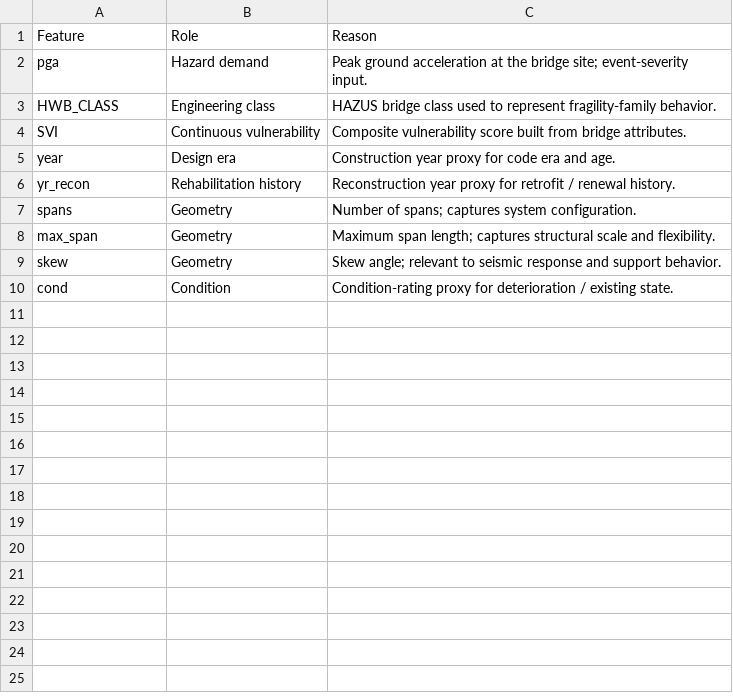
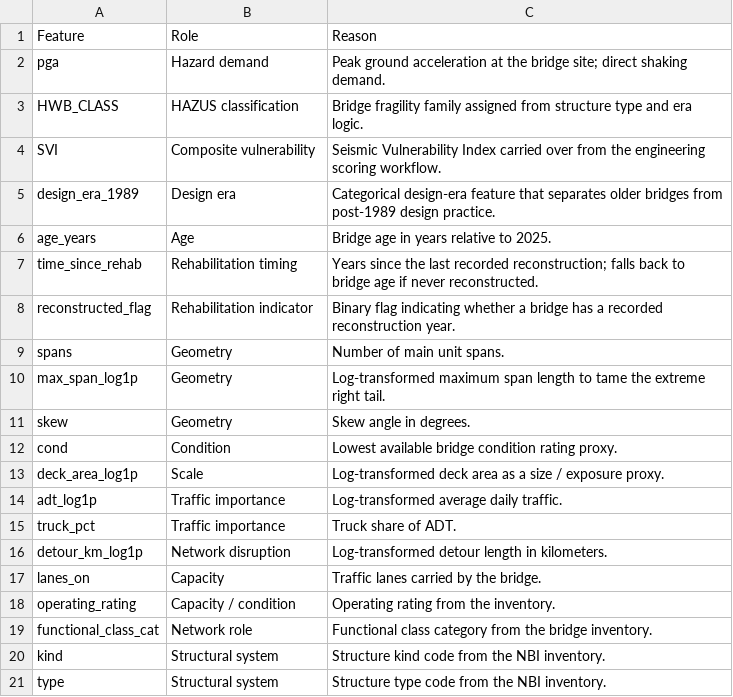
Before and after one commit to noyo12394/Cat-411-Project-Northridge-Bridge, a CSV file: data/processed/ml_feature_manifest.csv, drawn as a sheet.

```diff
--- a/data/processed/ml_feature_manifest.csv
+++ b/data/processed/ml_feature_manifest.csv
@@ -1,10 +1,21 @@
 Feature,Role,Reason
-pga,Hazard demand,Peak ground acceleration at the bridge site; event-severity input.
-HWB_CLASS,Engineering class,HAZUS bridge class used to represent fragility-family behavior.
-SVI,Continuous vulnerability,Composite vulnerability score built from bridge attributes.
-year,Design era,Construction year proxy for code era and age.
-yr_recon,Rehabilitation history,Reconstruction year proxy for retrofit / renewal history.
-spans,Geometry,Number of spans; captures system configuration.
-max_span,Geometry,Maximum span length; captures structural scale and flexibility.
-skew,Geometry,Skew angle; relevant to seismic response and support behavior.
-cond,Condition,Condition-rating proxy for deterioration / existing state.
+pga,Hazard demand,Peak ground acceleration at the bridge site; direct shaking demand.
+HWB_CLASS,HAZUS classification,Bridge fragility family assigned from structure type and era logic.
+SVI,Composite vulnerability,Seismic Vulnerability Index carried over from the engineering scoring workflow.
+design_era_1989,Design era,Categorical design-era feature that separates older bridges from post-1989 design practice.
+age_years,Age,Bridge age in years relative to 2025.
+time_since_rehab,Rehabilitation timing,Years since the last recorded reconstruction; falls back to bridge age if never reconstructed.
+reconstructed_flag,Rehabilitation indicator,Binary flag indicating whether a bridge has a recorded reconstruction year.
+spans,Geometry,Number of main unit spans.
+max_span_log1p,Geometry,Log-transformed maximum span length to tame the extreme right tail.
+skew,Geometry,Skew angle in degrees.
+cond,Condition,Lowest available bridge condition rating proxy.
+deck_area_log1p,Scale,Log-transformed deck area as a size / exposure proxy.
+adt_log1p,Traffic importance,Log-transformed average daily traffic.
+truck_pct,Traffic importance,Truck share of ADT.
+detour_km_log1p,Network disruption,Log-transformed detour length in kilometers.
+lanes_on,Capacity,Traffic lanes carried by the bridge.
+operating_rating,Capacity / condition,Operating rating from the inventory.
+functional_class_cat,Network role,Functional class category from the bridge inventory.
+kind,Structural system,Structure kind code from the NBI inventory.
+type,Structural system,Structure type code from the NBI inventory.
```
Also changed, not shown: data/processed/ml_hybrid_best_by_feature_set.csv, data/processed/ml_hybrid_comparison.csv, 28 other files.
